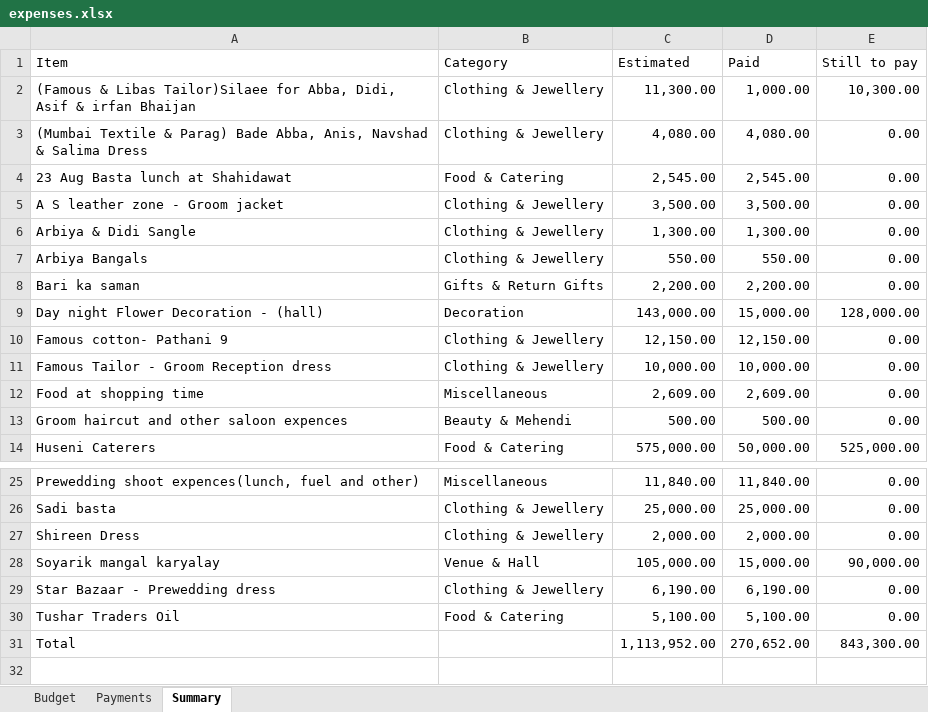
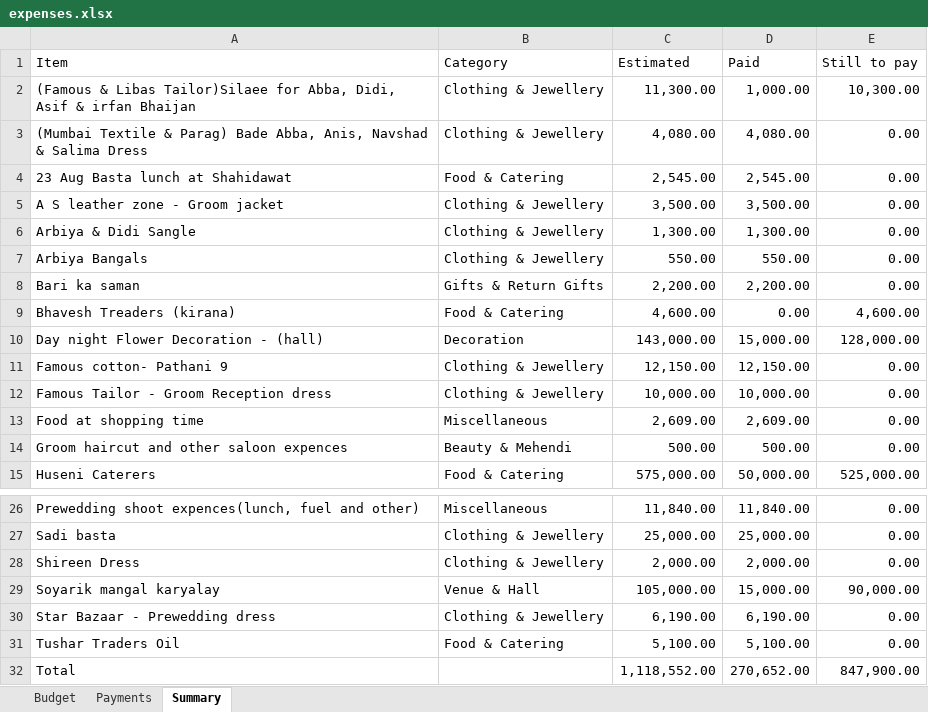
Before and after one commit to Asif-Nice/poc-track-expenses, an Excel workbook: data/expenses.xlsx, sheet Summary, drawn as a sheet; only a part is shown, gaps mark what is left out; values as stored, in another font and other column widths than the file's, no borders; addresses are those after the commit; the diff names each change by its address in the sheet, - before the commit and + after, or states it on an @@ line.

Commit message:
Add budget item: Bhavesh Treaders (kirana) — ₹4,600.00

```diff
--- a/data/expenses.xlsx (sheet Summary)
+++ b/data/expenses.xlsx (sheet Summary)
+row 9: Bhavesh Treaders (kirana) | Food & Catering | 4,600.00 | 0.00 | 4,600.00
-C32 (Estimated): 1,113,952.00
+C32 (Estimated): 1,118,552.00
-E32 (Still to pay): 843,300.00
+E32 (Still to pay): 847,900.00
```
Also changed, not shown: sheet Budget, formulas that keep their value.
